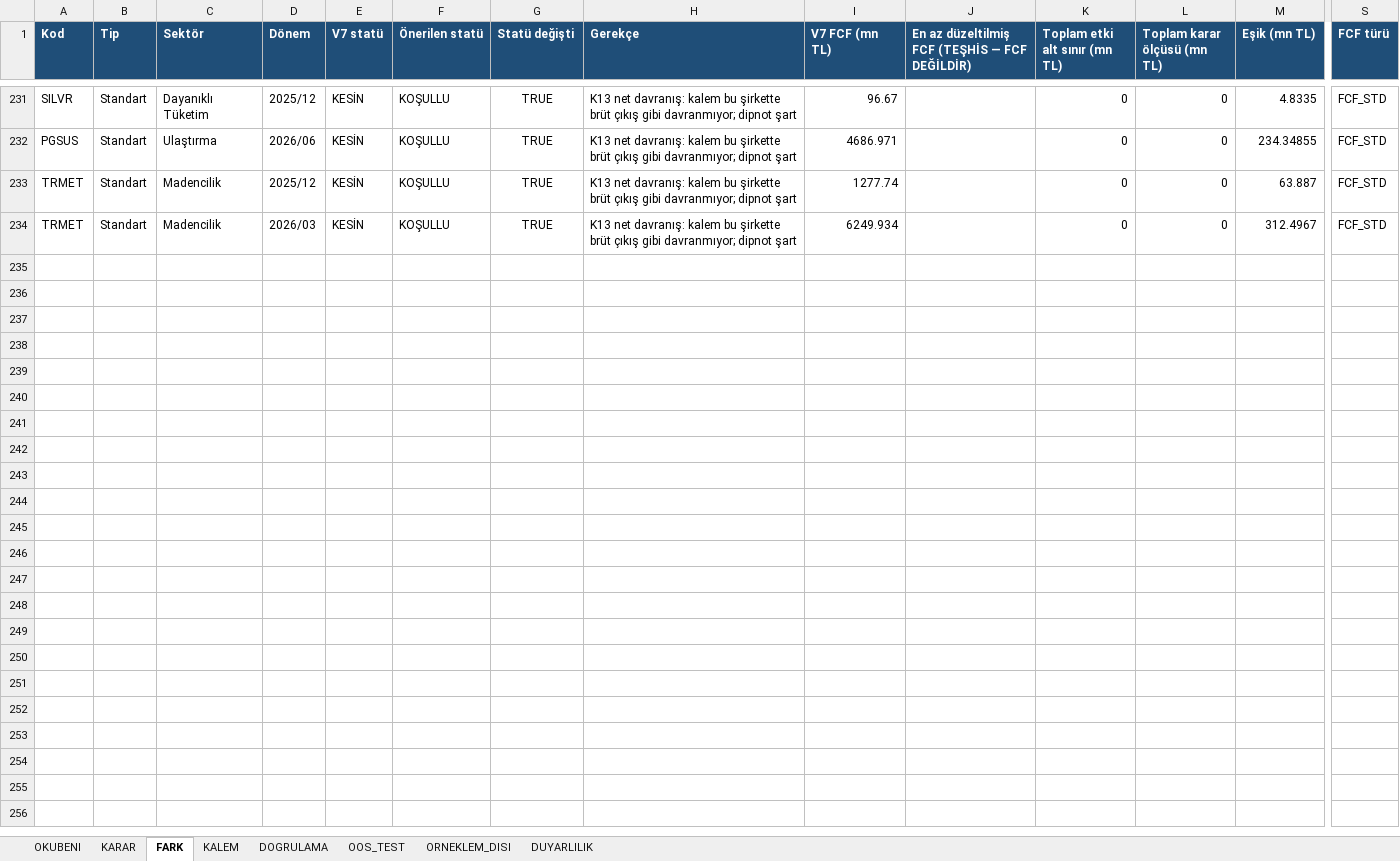
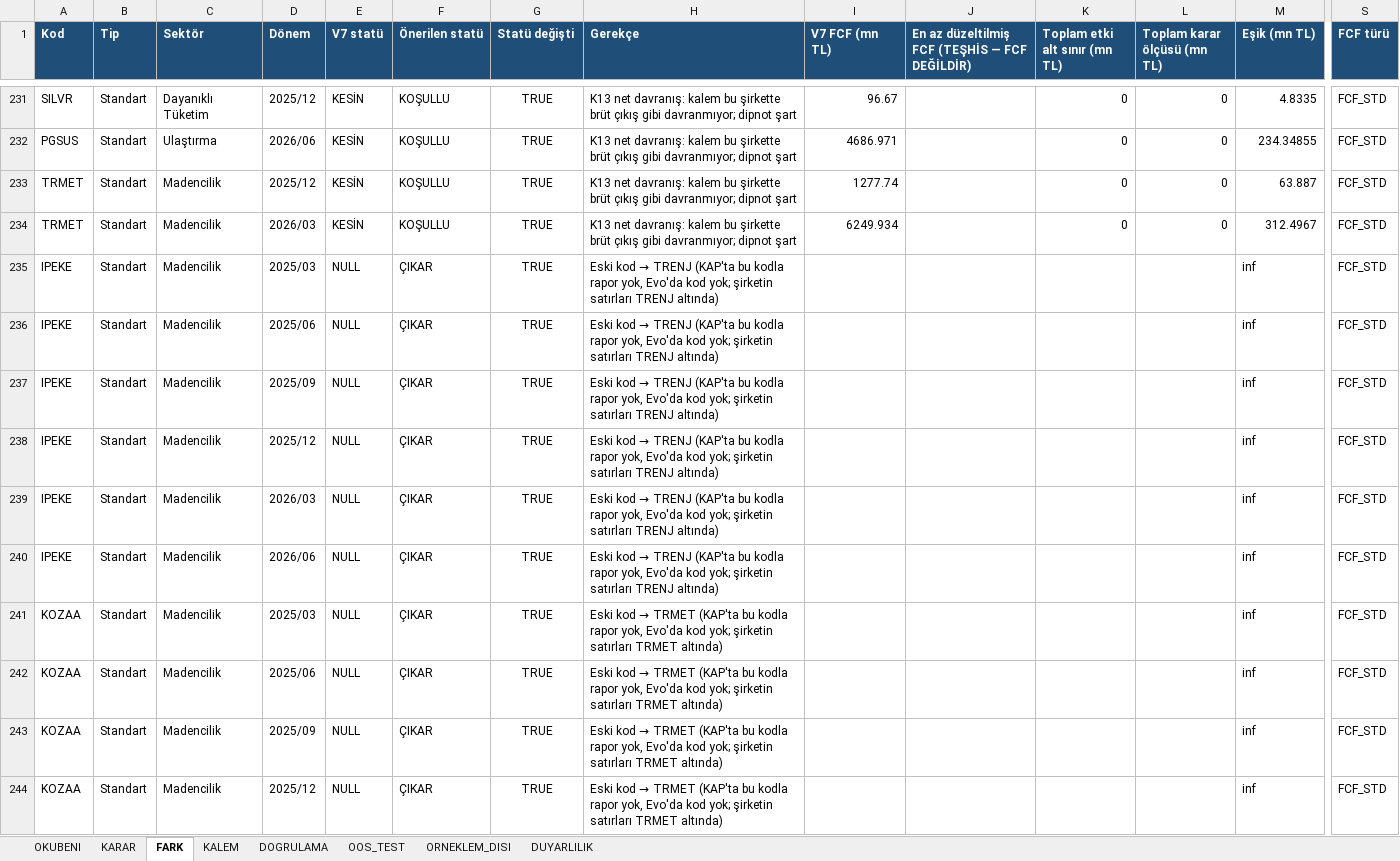
Before and after one commit to deryaozyuvali/Bist-tarama-otomasyon, an Excel workbook: FCF_K13/FCF_V8_aday_K13.xlsx, sheet FARK, drawn as a sheet; only a part is shown, gaps mark what is left out; values as stored, in another font and other column widths than the file's, no borders; rows hold the shown columns only; the diff covers the shown part only; the diff names each change by its address in the sheet, - before the commit and + after, or states it on an @@ line.

```diff
--- a/FCF_K13/FCF_V8_aday_K13.xlsx (sheet FARK)
+++ b/FCF_K13/FCF_V8_aday_K13.xlsx (sheet FARK)
+row 235: IPEKE | Standart | Madencilik | 2025/03 | NULL | ÇIKAR | TRUE | Eski kod → TRENJ (KAP'ta bu kodla rapor yok, Evo'da kod yok; şirketin satırları TRENJ altında) |  |  |  |  | inf | FCF_STD
+row 236: IPEKE | Standart | Madencilik | 2025/06 | NULL | ÇIKAR | TRUE | Eski kod → TRENJ (KAP'ta bu kodla rapor yok, Evo'da kod yok; şirketin satırları TRENJ altında) |  |  |  |  | inf | FCF_STD
+row 237: IPEKE | Standart | Madencilik | 2025/09 | NULL | ÇIKAR | TRUE | Eski kod → TRENJ (KAP'ta bu kodla rapor yok, Evo'da kod yok; şirketin satırları TRENJ altında) |  |  |  |  | inf | FCF_STD
+row 238: IPEKE | Standart | Madencilik | 2025/12 | NULL | ÇIKAR | TRUE | Eski kod → TRENJ (KAP'ta bu kodla rapor yok, Evo'da kod yok; şirketin satırları TRENJ altında) |  |  |  |  | inf | FCF_STD
+row 239: IPEKE | Standart | Madencilik | 2026/03 | NULL | ÇIKAR | TRUE | Eski kod → TRENJ (KAP'ta bu kodla rapor yok, Evo'da kod yok; şirketin satırları TRENJ altında) |  |  |  |  | inf | FCF_STD
+row 240: IPEKE | Standart | Madencilik | 2026/06 | NULL | ÇIKAR | TRUE | Eski kod → TRENJ (KAP'ta bu kodla rapor yok, Evo'da kod yok; şirketin satırları TRENJ altında) |  |  |  |  | inf | FCF_STD
+row 241: KOZAA | Standart | Madencilik | 2025/03 | NULL | ÇIKAR | TRUE | Eski kod → TRMET (KAP'ta bu kodla rapor yok, Evo'da kod yok; şirketin satırları TRMET altında) |  |  |  |  | inf | FCF_STD
+row 242: KOZAA | Standart | Madencilik | 2025/06 | NULL | ÇIKAR | TRUE | Eski kod → TRMET (KAP'ta bu kodla rapor yok, Evo'da kod yok; şirketin satırları TRMET altında) |  |  |  |  | inf | FCF_STD
+row 243: KOZAA | Standart | Madencilik | 2025/09 | NULL | ÇIKAR | TRUE | Eski kod → TRMET (KAP'ta bu kodla rapor yok, Evo'da kod yok; şirketin satırları TRMET altında) |  |  |  |  | inf | FCF_STD
+row 244: KOZAA | Standart | Madencilik | 2025/12 | NULL | ÇIKAR | TRUE | Eski kod → TRMET (KAP'ta bu kodla rapor yok, Evo'da kod yok; şirketin satırları TRMET altında) |  |  |  |  | inf | FCF_STD
```
Also changed, not shown: 20 added rows elsewhere in this sheet, sheet KARAR, sheet OKUBENI, 4 other files.
